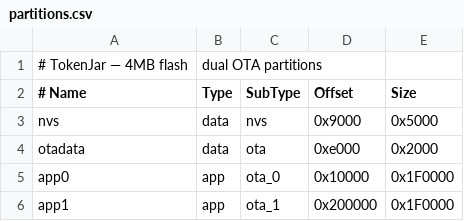
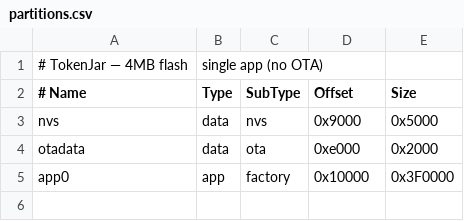
Before and after one commit to Zhaor3/tokenjar, a CSV file: partitions.csv, drawn as a sheet.

```diff
--- a/partitions.csv
+++ b/partitions.csv
@@ -1,2 +1,2 @@
-# TokenJar — 4MB flash, dual OTA partitions
+# TokenJar — 4MB flash, single app (no OTA)
 # Name,   Type, SubType, Offset,   Size
@@ -4,3 +4,2 @@ nvs,      data, nvs,     0x9000,   0x5000
 otadata,  data, ota,     0xe000,   0x2000
-app0,     app,  ota_0,   0x10000,  0x1F0000
-app1,     app,  ota_1,   0x200000, 0x1F0000
+app0,     app,  factory, 0x10000,  0x3F0000
```
Also changed, not shown: 9 other files.
